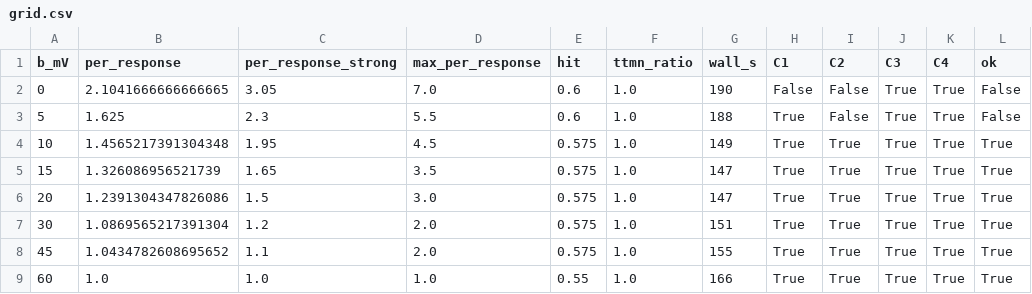
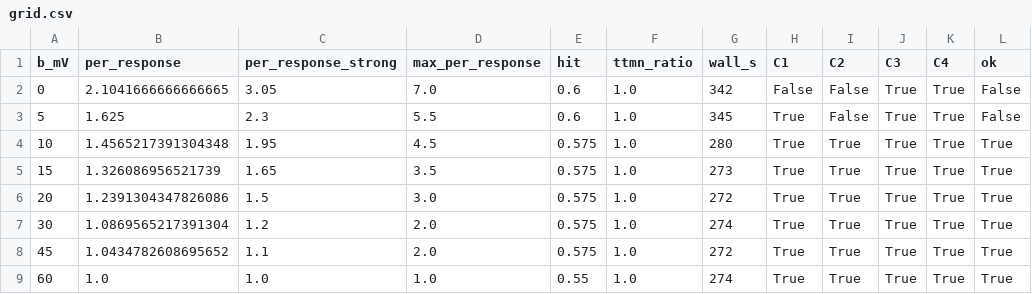
Before and after one commit to IONOFIELD/FLYCNS, a CSV file: results/fit_gf_adapt/grid.csv, drawn as a sheet.

Commit message:
real-data rerun: gf-adapt (Actions run 38117597328)

```diff
--- a/results/fit_gf_adapt/grid.csv
+++ b/results/fit_gf_adapt/grid.csv
@@ -1,9 +1,9 @@
 b_mV,per_response,per_response_strong,max_per_response,hit,ttmn_ratio,wall_s,C1,C2,C3,C4,ok
-0,2.1041666666666665,3.05,7.0,0.6,1.0,190,False,False,True,True,False
-5,1.625,2.3,5.5,0.6,1.0,188,True,False,True,True,False
-10,1.4565217391304348,1.95,4.5,0.575,1.0,149,True,True,True,True,True
-15,1.326086956521739,1.65,3.5,0.575,1.0,147,True,True,True,True,True
-20,1.2391304347826086,1.5,3.0,0.575,1.0,147,True,True,True,True,True
-30,1.0869565217391304,1.2,2.0,0.575,1.0,151,True,True,True,True,True
-45,1.0434782608695652,1.1,2.0,0.575,1.0,155,True,True,True,True,True
-60,1.0,1.0,1.0,0.55,1.0,166,True,True,True,True,True
+0,2.1041666666666665,3.05,7.0,0.6,1.0,342,False,False,True,True,False
+5,1.625,2.3,5.5,0.6,1.0,345,True,False,True,True,False
+10,1.4565217391304348,1.95,4.5,0.575,1.0,280,True,True,True,True,True
+15,1.326086956521739,1.65,3.5,0.575,1.0,273,True,True,True,True,True
+20,1.2391304347826086,1.5,3.0,0.575,1.0,272,True,True,True,True,True
+30,1.0869565217391304,1.2,2.0,0.575,1.0,274,True,True,True,True,True
+45,1.0434782608695652,1.1,2.0,0.575,1.0,272,True,True,True,True,True
+60,1.0,1.0,1.0,0.55,1.0,274,True,True,True,True,True
```
Also changed, not shown: 1 other file.
